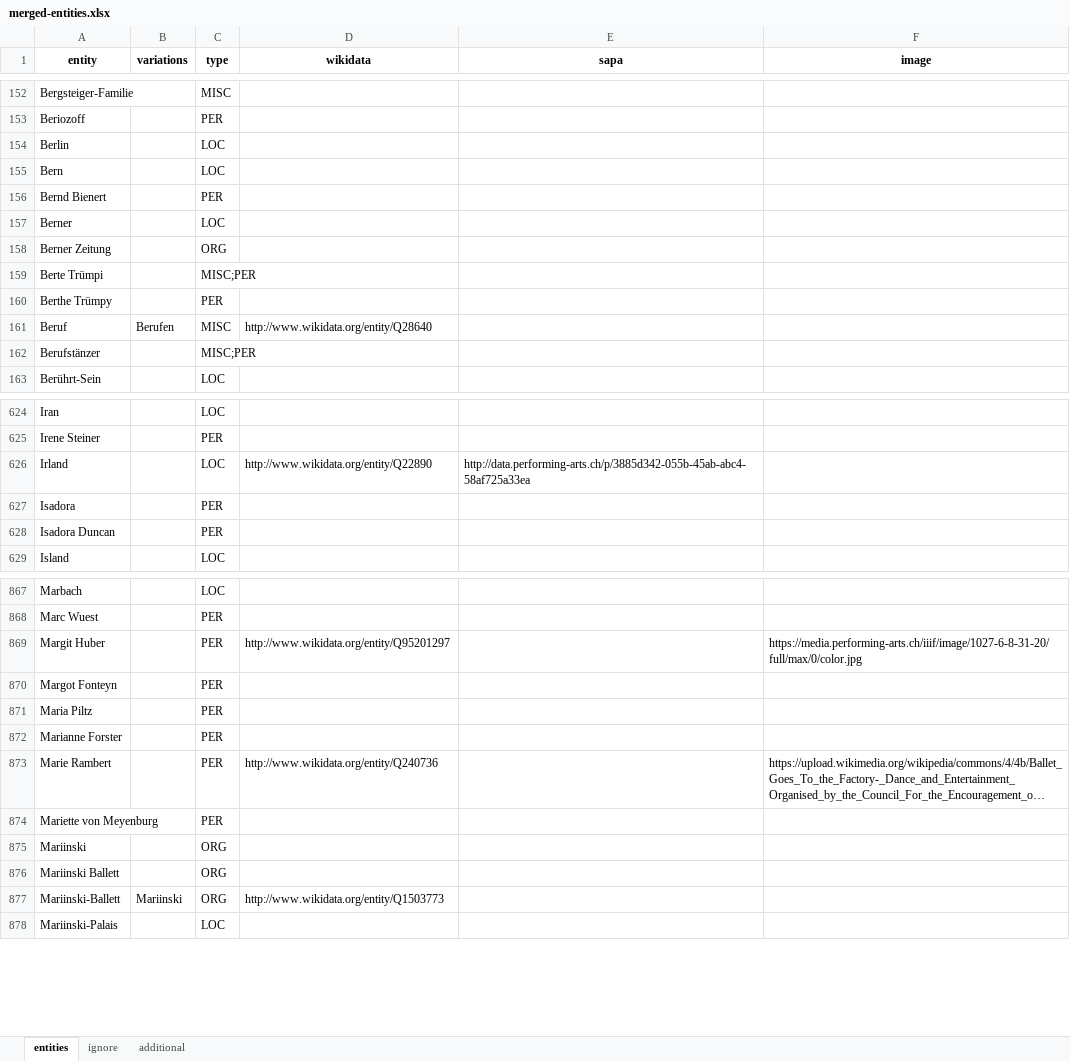
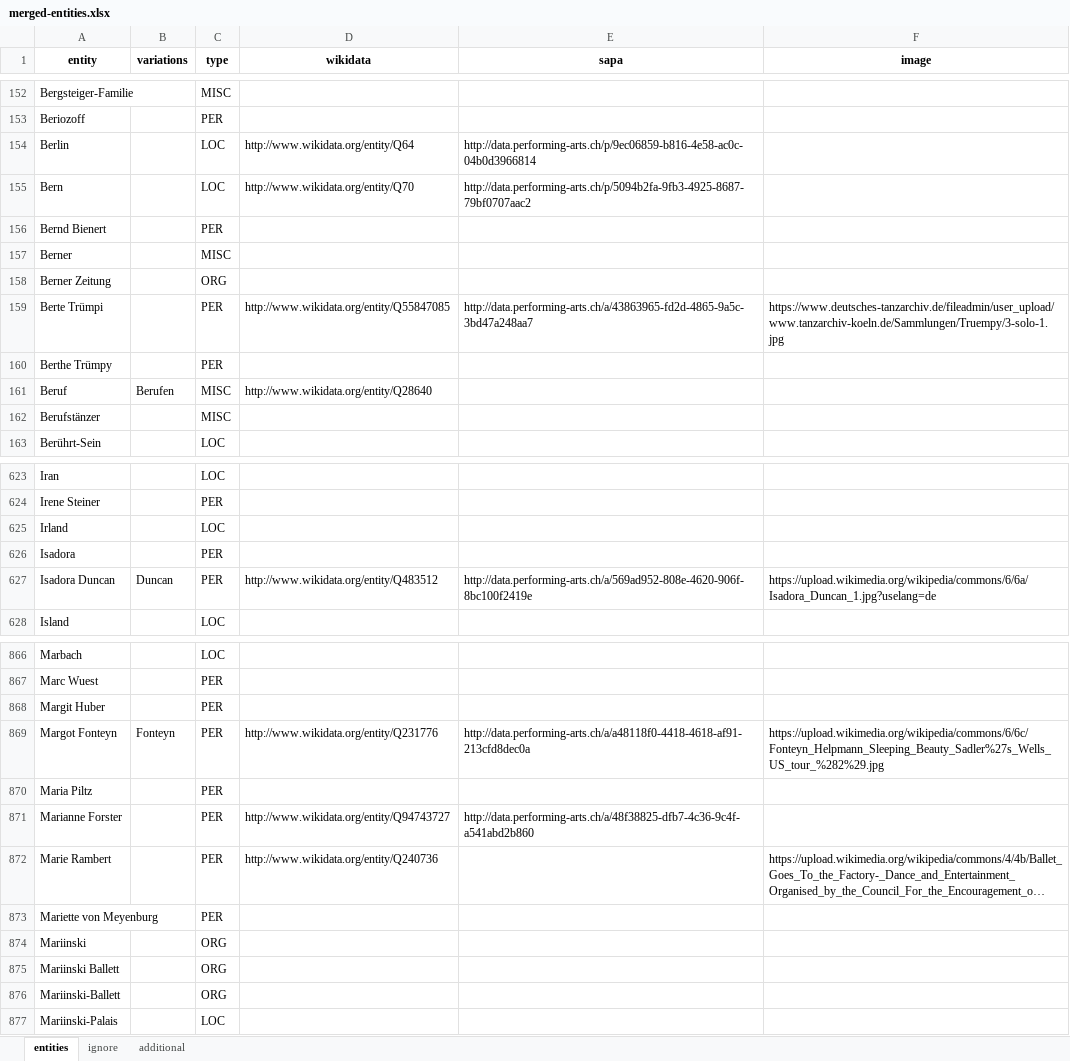
Before and after one commit to sapa/pellaton-experience-data, an Excel workbook: data/merged-entities.xlsx, sheet entities, drawn as a sheet; only a part is shown, gaps mark what is left out; long unchanged cells end in …; values as stored, in another font and other column widths than the file's, no borders; addresses are those after the commit; the diff covers the shown part only; the diff names each change by its address in the sheet, - before the commit and + after, or states it on an @@ line.

```diff
--- a/data/merged-entities.xlsx (sheet entities)
+++ b/data/merged-entities.xlsx (sheet entities)
-D154 (wikidata): (empty)
+D154 (wikidata): http://www.wikidata.org/entity/Q64
-E154 (sapa): (empty)
+E154 (sapa): http://data.performing-arts.ch/p/9ec06859-b816-4e58-ac0c-04b0d3966814
-D155 (wikidata): (empty)
+D155 (wikidata): http://www.wikidata.org/entity/Q70
-E155 (sapa): (empty)
+E155 (sapa): http://data.performing-arts.ch/p/5094b2fa-9fb3-4925-8687-79bf0707aac2
-C157 (type): LOC
+C157 (type): MISC
-C159 (type): MISC;PER
+C159 (type): PER
-D159 (wikidata): (empty)
+D159 (wikidata): http://www.wikidata.org/entity/Q55847085
-E159 (sapa): (empty)
+E159 (sapa): http://data.performing-arts.ch/a/43863965-fd2d-4865-9a5c-3bd47a248aa7
-F159 (image): (empty)
+F159 (image): https://www.deutsches-tanzarchiv.de/fileadmin/user_upload/www.tanzarchiv-koeln.de/Sammlungen/Truempy/3-solo-1.jpg
-C162 (type): MISC;PER
+C162 (type): MISC
-D625 (wikidata): http://www.wikidata.org/entity/Q22890
+D625 (wikidata): (empty)
-E625 (sapa): http://data.performing-arts.ch/p/3885d342-055b-45ab-abc4-58af725a33ea
+E625 (sapa): (empty)
-B627 (variations): (empty)
+B627 (variations): Duncan
-D627 (wikidata): (empty)
+D627 (wikidata): http://www.wikidata.org/entity/Q483512
-E627 (sapa): (empty)
+E627 (sapa): http://data.performing-arts.ch/a/569ad952-808e-4620-906f-8bc100f2419e
-F627 (image): (empty)
+F627 (image): https://upload.wikimedia.org/wikipedia/commons/6/6a/Isadora_Duncan_1.jpg?uselang=de
-D868 (wikidata): http://www.wikidata.org/entity/Q95201297
+D868 (wikidata): (empty)
-F868 (image): https://media.performing-arts.ch/iiif/image/1027-6-8-31-20/full/max/0/color.jpg
+F868 (image): (empty)
-B869 (variations): (empty)
+B869 (variations): Fonteyn
-D869 (wikidata): (empty)
+D869 (wikidata): http://www.wikidata.org/entity/Q231776
-E869 (sapa): (empty)
+E869 (sapa): http://data.performing-arts.ch/a/a48118f0-4418-4618-af91-213cfd8dec0a
-F869 (image): (empty)
+F869 (image): https://upload.wikimedia.org/wikipedia/commons/6/6c/Fonteyn_Helpmann_Sleeping_Beauty_Sadler%27s_Wells_US_tour_%282%29.jpg
-D871 (wikidata): (empty)
+D871 (wikidata): http://www.wikidata.org/entity/Q94743727
-E871 (sapa): (empty)
+E871 (sapa): http://data.performing-arts.ch/a/48f38825-dfb7-4c36-9c4f-a541abd2b860
-B876 (variations): Mariinski
+B876 (variations): (empty)
-D876 (wikidata): http://www.wikidata.org/entity/Q1503773
+D876 (wikidata): (empty)
```
Also changed, not shown: 8 added rows, 4 removed rows and 142 edited cells elsewhere in this sheet, data/edited-entities.xlsx, data/extracted-entities.xlsx, 3 other files.
